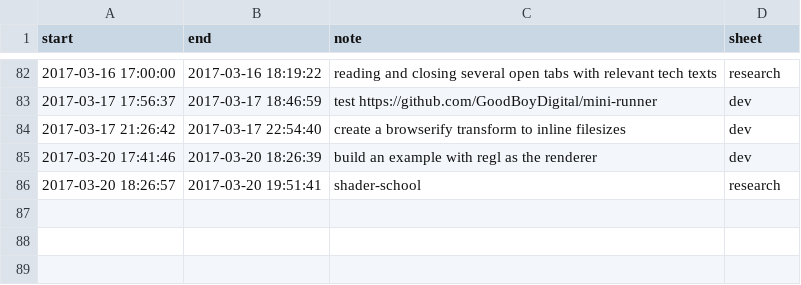
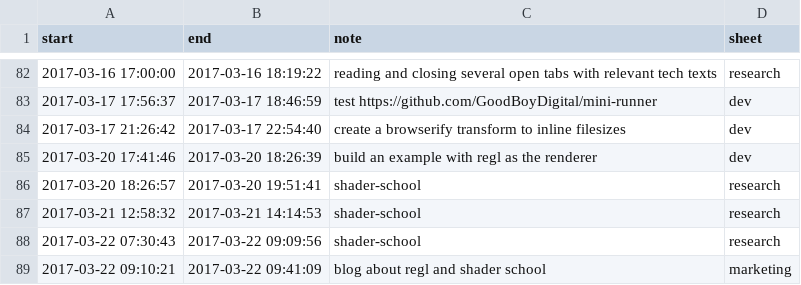
Before and after one commit to 20kbudget/expenses, a CSV file: fabricio.csv, drawn as a sheet; only a part is shown, gaps mark what is left out; the diff names each change by its address in the sheet, - before the commit and + after, or states it on an @@ line.

```diff
--- a/fabricio.csv
+++ b/fabricio.csv
+row 87: 2017-03-21 12:58:32 | 2017-03-21 14:14:53 | shader-school | research
+row 88: 2017-03-22 07:30:43 | 2017-03-22 09:09:56 | shader-school | research
+row 89: 2017-03-22 09:10:21 | 2017-03-22 09:41:09 | blog about regl and shader school | marketing
```
Also changed, not shown: 1 other file.
